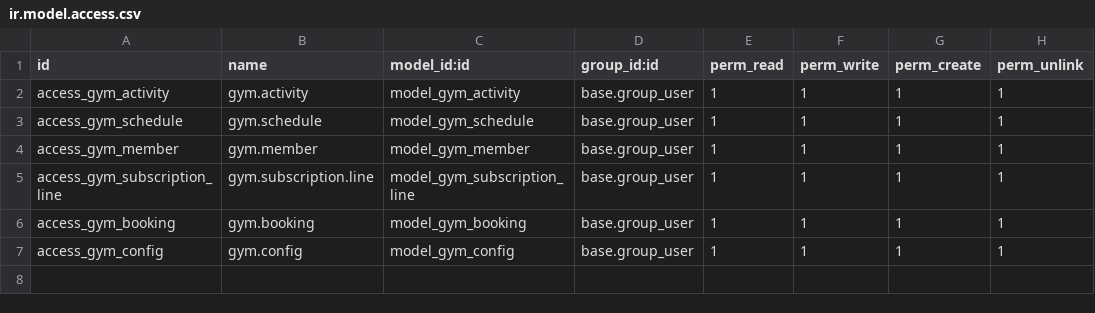
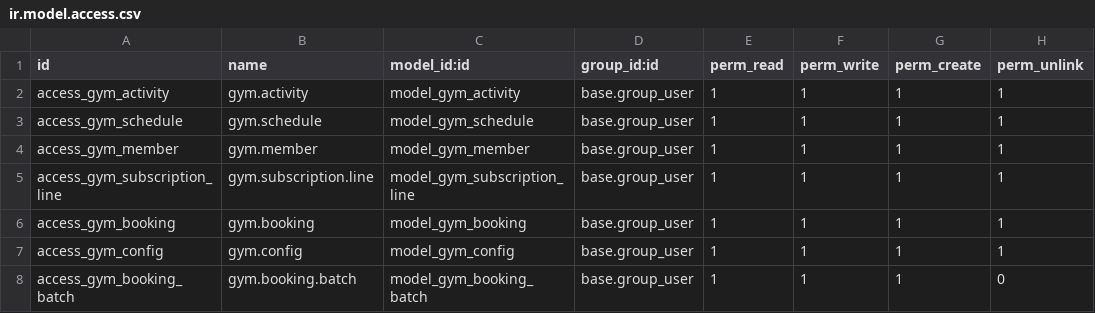
Before and after one commit to dmelian/odoo_gym, a CSV file: addons/gym_booking/security/ir.model.access.csv, drawn as a sheet.

Commit message:
register-booking-batchs

```diff
--- a/addons/gym_booking/security/ir.model.access.csv
+++ b/addons/gym_booking/security/ir.model.access.csv
@@ -7 +7,2 @@ access_gym_booking,gym.booking,model_gym_booking,base.group_user,1,1,1,1
 access_gym_config,gym.config,model_gym_config,base.group_user,1,1,1,1
+access_gym_booking_batch,gym.booking.batch,model_gym_booking_batch,base.group_user,1,1,1,0
```
Also changed, not shown: 8 other files.
